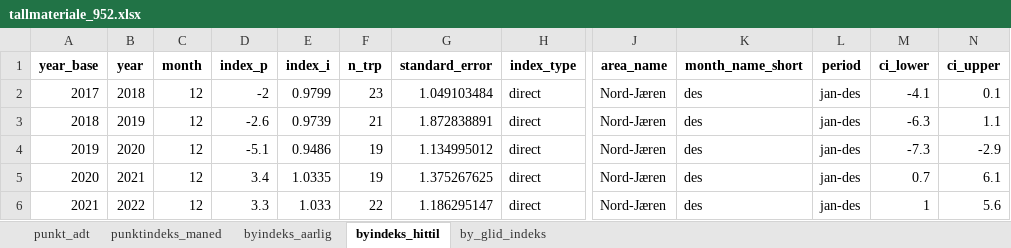
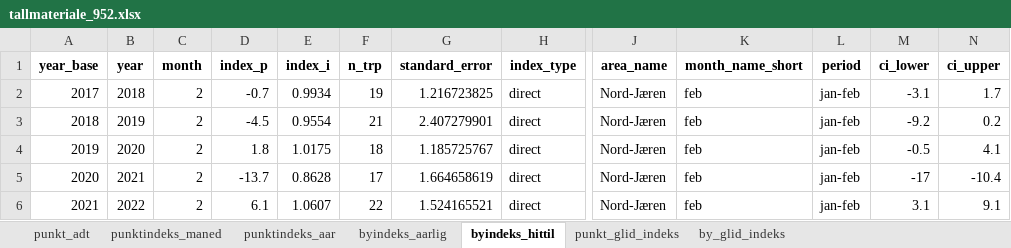
Before and after one commit to snohan/byindeks, an Excel workbook: data_indexpoints_tidy/tallmateriale_952.xlsx, sheet byindeks_hittil, drawn as a sheet; only a part is shown, gaps mark what is left out; values as stored, in another font and other column widths than the file's, no borders; the diff covers the shown part only; the diff names each change by its address in the sheet, - before the commit and + after, or states it on an @@ line.

Commit message:
City index 26-02 2/12 WIP

```diff
--- a/data_indexpoints_tidy/tallmateriale_952.xlsx (sheet byindeks_hittil)
+++ b/data_indexpoints_tidy/tallmateriale_952.xlsx (sheet byindeks_hittil)
+sheet tab: punktindeks_aar
+sheet tab: punkt_glid_indeks
-C2:C6 (month): 12
+C2:C6 (month): 2
-D2 (index_p): -2
+D2 (index_p): -0.7
-E2 (index_i): 0.9799
+E2 (index_i): 0.9934
-F2 (n_trp): 23
+F2 (n_trp): 19
-G2 (standard_error): 1.049103484
+G2 (standard_error): 1.216723825
-K2:K6 (month_name_short): des
+K2:K6 (month_name_short): feb
-L2:L6 (period): jan-des
+L2:L6 (period): jan-feb
-M2 (ci_lower): -4.1
+M2 (ci_lower): -3.1
-N2 (ci_upper): 0.1
+N2 (ci_upper): 1.7
-D3 (index_p): -2.6
+D3 (index_p): -4.5
-E3 (index_i): 0.9739
+E3 (index_i): 0.9554
-G3 (standard_error): 1.872838891
+G3 (standard_error): 2.407279901
-M3 (ci_lower): -6.3
+M3 (ci_lower): -9.2
-N3 (ci_upper): 1.1
+N3 (ci_upper): 0.2
-D4 (index_p): -5.1
+D4 (index_p): 1.8
-E4 (index_i): 0.9486
+E4 (index_i): 1.0175
-F4 (n_trp): 19
+F4 (n_trp): 18
-G4 (standard_error): 1.134995012
+G4 (standard_error): 1.185725767
-M4 (ci_lower): -7.3
+M4 (ci_lower): -0.5
-N4 (ci_upper): -2.9
+N4 (ci_upper): 4.1
-D5 (index_p): 3.4
+D5 (index_p): -13.7
-E5 (index_i): 1.0335
+E5 (index_i): 0.8628
-F5 (n_trp): 19
+F5 (n_trp): 17
-G5 (standard_error): 1.375267625
+G5 (standard_error): 1.664658619
-M5 (ci_lower): 0.7
+M5 (ci_lower): -17
-N5 (ci_upper): 6.1
+N5 (ci_upper): -10.4
-D6 (index_p): 3.3
+D6 (index_p): 6.1
-E6 (index_i): 1.033
+E6 (index_i): 1.0607
-G6 (standard_error): 1.186295147
+G6 (standard_error): 1.524165521
-M6 (ci_lower): 1
+M6 (ci_lower): 3.1
-N6 (ci_upper): 5.6
+N6 (ci_upper): 9.1
```
Also changed, not shown: 2 added rows and 85 edited cells elsewhere in this sheet, sheet punktindeks_maned, sheet by_glid_indeks, sheet byindeks_aarlig, data_indexpoints_tidy/tallmateriale_16952.xlsx, 8 other files.
